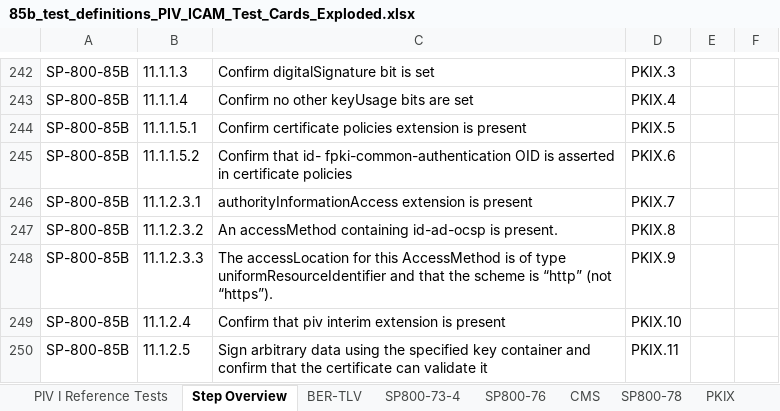
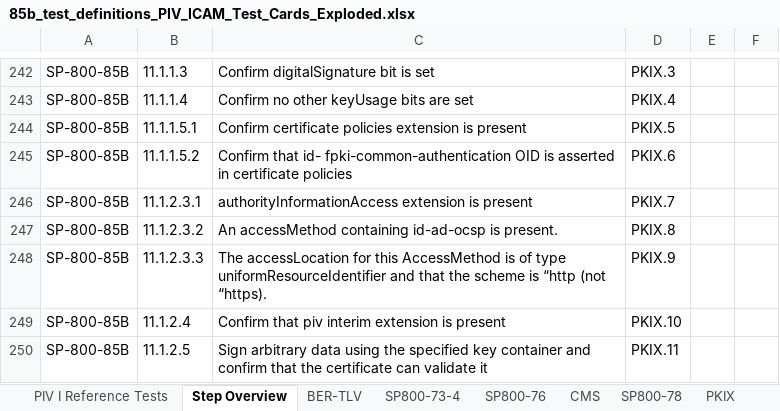
Before and after one commit to GSA/piv-conformance, an Excel workbook: docs/coverage-testing/85b_test_definitions_PIV_ICAM_Test_Cards_Exploded.xlsx, sheet Step Overview, drawn as a sheet; only a part is shown, gaps mark what is left out; values as stored, in another font and other column widths than the file's, no borders; the diff covers the shown part only; the diff names each change by its address in the sheet, - before the commit and + after, or states it on an @@ line.

```diff
--- a/docs/coverage-testing/85b_test_definitions_PIV_ICAM_Test_Cards_Exploded.xlsx (sheet Step Overview)
+++ b/docs/coverage-testing/85b_test_definitions_PIV_ICAM_Test_Cards_Exploded.xlsx (sheet Step Overview)
-C248: …scheme is “http” (not “https”).
+C248: …scheme is “http (not “https).
```
Also changed, not shown: 5 edited cells elsewhere in this sheet.
